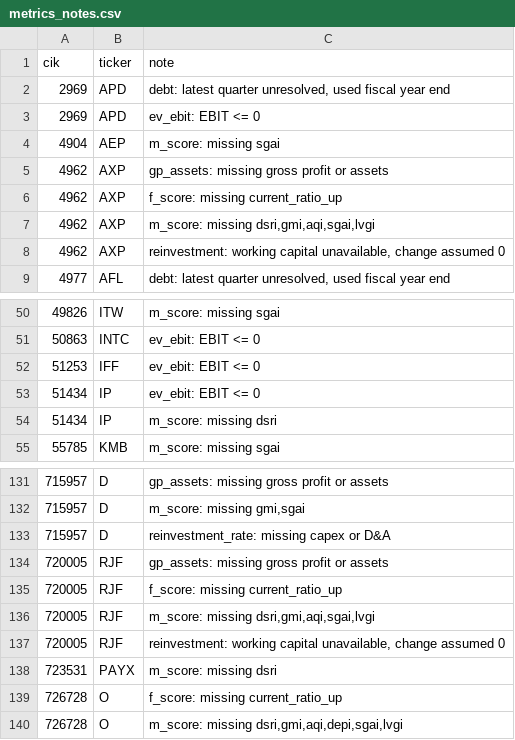
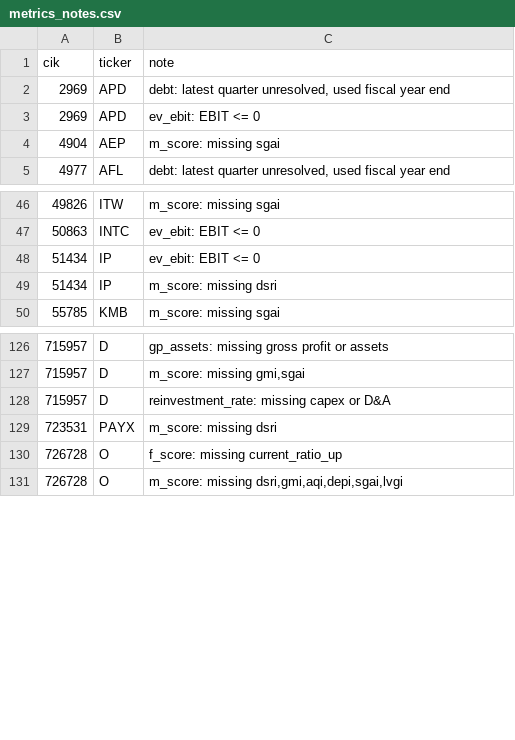
Before and after one commit to jbl2027/value-screener, a CSV file: data/metrics_notes.csv, drawn as a sheet; only a part is shown, gaps mark what is left out.

```diff
--- a/data/metrics_notes.csv
+++ b/data/metrics_notes.csv
@@ -4,6 +4,2 @@ cik,ticker,note
 4904,AEP,m_score: missing sgai
-4962,AXP,gp_assets: missing gross profit or assets
-4962,AXP,f_score: missing current_ratio_up
-4962,AXP,"m_score: missing dsri,gmi,aqi,sgai,lvgi"
-4962,AXP,"reinvestment: working capital unavailable, change assumed 0"
 4977,AFL,"debt: latest quarter unresolved, used fiscal year end"
@@ -51,3 +47,2 @@ cik,ticker,note
 50863,INTC,ev_ebit: EBIT <= 0
-51253,IFF,ev_ebit: EBIT <= 0
 51434,IP,ev_ebit: EBIT <= 0
@@ -133,6 +128,2 @@ cik,ticker,note
 715957,D,reinvestment_rate: missing capex or D&A
-720005,RJF,gp_assets: missing gross profit or assets
-720005,RJF,f_score: missing current_ratio_up
-720005,RJF,"m_score: missing dsri,gmi,aqi,sgai,lvgi"
-720005,RJF,"reinvestment: working capital unavailable, change assumed 0"
 723531,PAYX,m_score: missing dsri
```
Also changed, not shown: data/fundamentals_summary.csv, data/mapping_report.csv, 13 other files.
